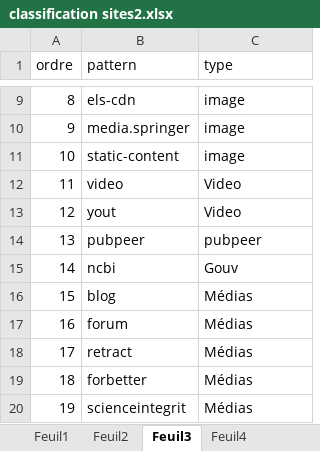
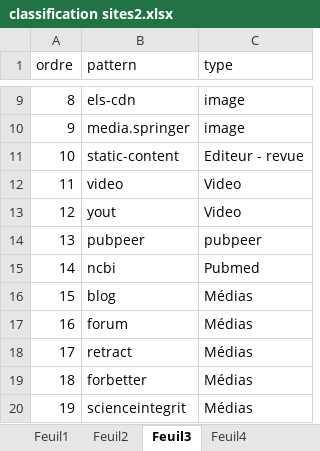
Before and after one commit to abdelghani-maddi/Pubpeer, an Excel workbook: classification sites2.xlsx, sheet Feuil3, drawn as a sheet; only a part is shown, gaps mark what is left out; values as stored, in another font and other column widths than the file's, no borders; the diff covers the shown part only; the diff names each change by its address in the sheet, - before the commit and + after, or states it on an @@ line.

```diff
--- a/classification sites2.xlsx (sheet Feuil3)
+++ b/classification sites2.xlsx (sheet Feuil3)
-C11 (type): image
+C11 (type): Editeur - revue
-C15 (type): Gouv
+C15 (type): Pubmed
```
Also changed, not shown: 1 added row, 4 removed rows, 13 edited cells and cell formats elsewhere in this sheet, 3 other files.
